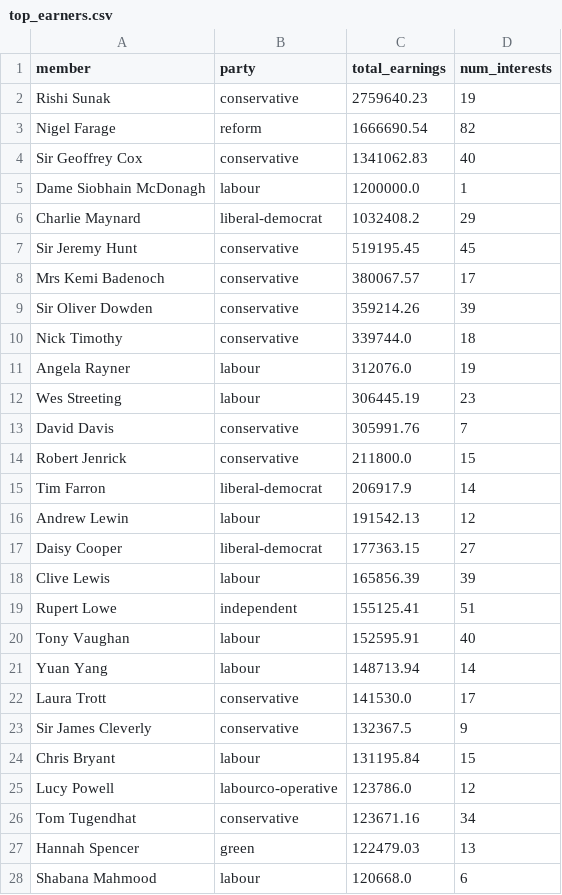
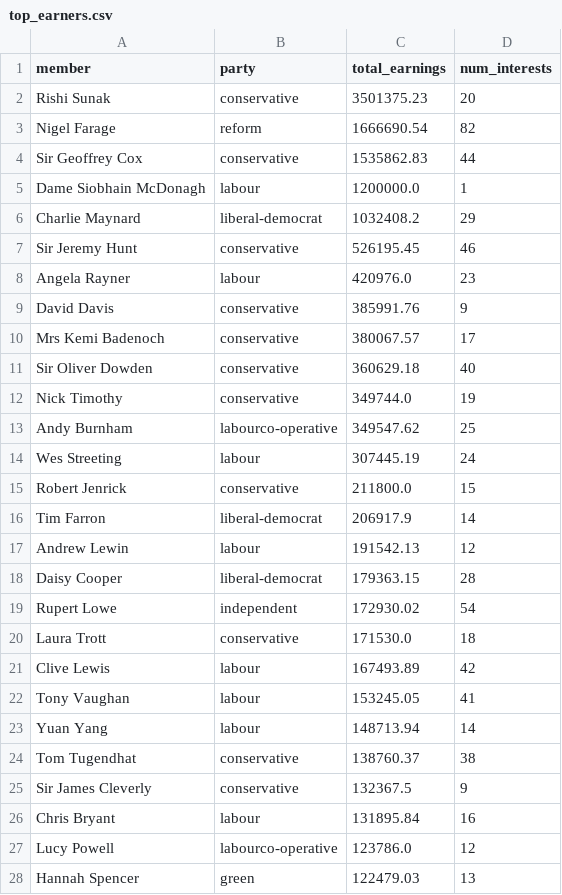
Before and after one commit to fwebb-ship-it/mp-earnings, a CSV file: outputs/top_earners.csv, drawn as a sheet; only a part is shown; the shorter side is filled out with more unchanged rows; the diff covers the shown part only.

```diff
--- a/outputs/top_earners.csv
+++ b/outputs/top_earners.csv
@@ -1,14 +1,15 @@
 member,party,total_earnings,num_interests
-Rishi Sunak,conservative,2759640.23,19
+Rishi Sunak,conservative,3501375.23,20
 Nigel Farage,reform,1666690.54,82
-Sir Geoffrey Cox,conservative,1341062.83,40
+Sir Geoffrey Cox,conservative,1535862.83,44
 Dame Siobhain McDonagh,labour,1200000.0,1
 Charlie Maynard,liberal-democrat,1032408.2,29
-Sir Jeremy Hunt,conservative,519195.45,45
+Sir Jeremy Hunt,conservative,526195.45,46
+Angela Rayner,labour,420976.0,23
+David Davis,conservative,385991.76,9
 Mrs Kemi Badenoch,conservative,380067.57,17
-Sir Oliver Dowden,conservative,359214.26,39
-Nick Timothy,conservative,339744.0,18
-Angela Rayner,labour,312076.0,19
-Wes Streeting,labour,306445.19,23
-David Davis,conservative,305991.76,7
+Sir Oliver Dowden,conservative,360629.18,40
+Nick Timothy,conservative,349744.0,19
+Andy Burnham,labourco-operative,349547.62,25
+Wes Streeting,labour,307445.19,24
 Robert Jenrick,conservative,211800.0,15
@@ -16,12 +17,12 @@ Tim Farron,liberal-democrat,206917.9,14
 Andrew Lewin,labour,191542.13,12
-Daisy Cooper,liberal-democrat,177363.15,27
-Clive Lewis,labour,165856.39,39
-Rupert Lowe,independent,155125.41,51
-Tony Vaughan,labour,152595.91,40
+Daisy Cooper,liberal-democrat,179363.15,28
+Rupert Lowe,independent,172930.02,54
+Laura Trott,conservative,171530.0,18
+Clive Lewis,labour,167493.89,42
+Tony Vaughan,labour,153245.05,41
 Yuan Yang,labour,148713.94,14
-Laura Trott,conservative,141530.0,17
+Tom Tugendhat,conservative,138760.37,38
 Sir James Cleverly,conservative,132367.5,9
-Chris Bryant,labour,131195.84,15
+Chris Bryant,labour,131895.84,16
 Lucy Powell,labourco-operative,123786.0,12
-Tom Tugendhat,conservative,123671.16,34
 Hannah Spencer,green,122479.03,13
```
Also changed, not shown: 8 added rows, 9 removed rows and 2 edited cells elsewhere in this file, outputs/ongoing_employment_full.csv, outputs/recent_changes.csv, 4 other files.
